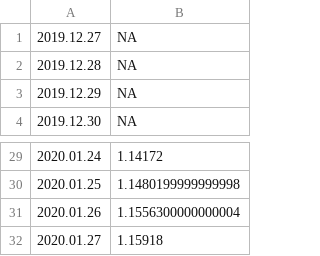
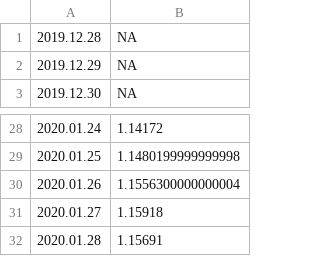
Before and after one commit to mozilla-mobile/fenix-nightly-perftest-results, a CSV file: hanoob-results.csv, drawn as a sheet; only a part is shown, gaps mark what is left out; removed rows and columns are numbered as before the commit, all else as after; the diff names each change by its address in the sheet, - before the commit and + after, or states it on an @@ line.

```diff
--- a/hanoob-results.csv
+++ b/hanoob-results.csv
-row 1: 2019.12.27 | NA
+row 32: 2020.01.28 | 1.15691
```
Also changed, not shown: al-results.csv, ha-results.csv, 4 other files.
